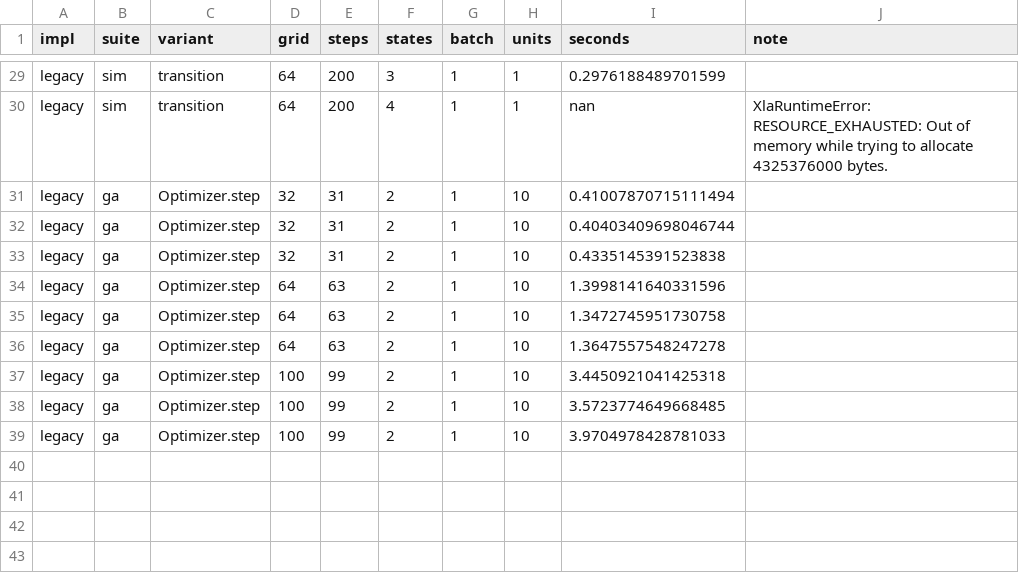
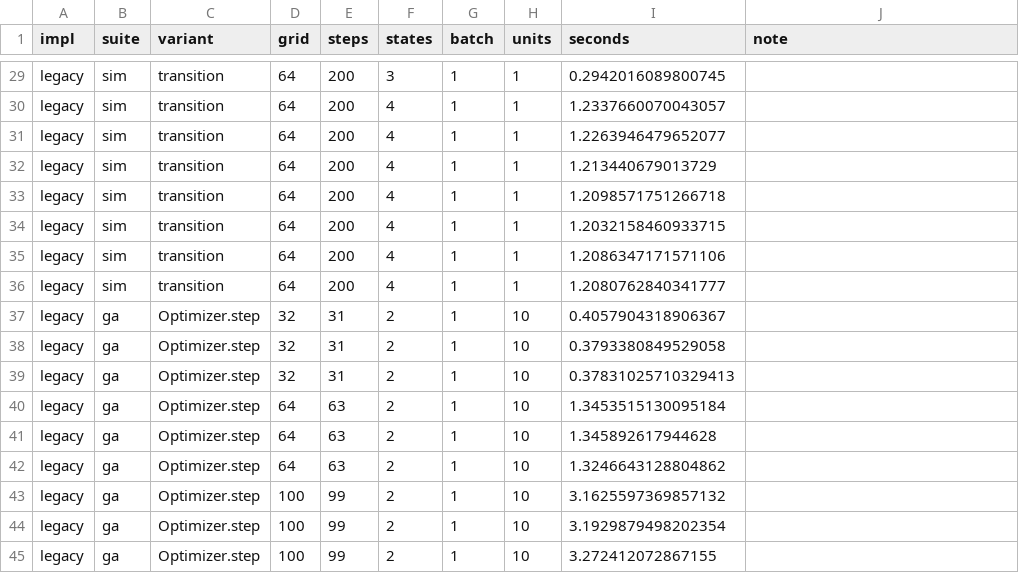
Before and after one commit to Carregando1/STICA, a CSV file: benchmarks/results/legacy.csv, drawn as a sheet; only a part is shown, gaps mark what is left out; addresses are those after the commit; the diff covers the shown part only; the diff names each change by its address in the sheet, - before the commit and + after, or states it on an @@ line.

```diff
--- a/benchmarks/results/legacy.csv
+++ b/benchmarks/results/legacy.csv
-I29 (seconds): 0.2976188489701599
+I29 (seconds): 0.2942016089800745
-I30 (seconds): nan
+I30 (seconds): 1.2337660070043057
-J30 (note): XlaRuntimeError: RESOURCE_EXHAUSTED: Out of memory while trying to allocate 4325376000 bytes.
+J30 (note): (empty)
+row 31: legacy | sim | transition | 64 | 200 | 4 | 1 | 1 | 1.2263946479652077
+row 32: legacy | sim | transition | 64 | 200 | 4 | 1 | 1 | 1.213440679013729
+row 33: legacy | sim | transition | 64 | 200 | 4 | 1 | 1 | 1.2098571751266718
+row 34: legacy | sim | transition | 64 | 200 | 4 | 1 | 1 | 1.2032158460933715
+row 35: legacy | sim | transition | 64 | 200 | 4 | 1 | 1 | 1.2086347171571106
+row 36: legacy | sim | transition | 64 | 200 | 4 | 1 | 1 | 1.2080762840341777
-I37 (seconds): 0.41007870715111494
+I37 (seconds): 0.4057904318906367
-I38 (seconds): 0.40403409698046744
+I38 (seconds): 0.3793380849529058
-I39 (seconds): 0.4335145391523838
+I39 (seconds): 0.37831025710329413
-I40 (seconds): 1.3998141640331596
+I40 (seconds): 1.3453515130095184
-I41 (seconds): 1.3472745951730758
+I41 (seconds): 1.345892617944628
-I42 (seconds): 1.3647557548247278
+I42 (seconds): 1.3246643128804862
-I43 (seconds): 3.4450921041425318
+I43 (seconds): 3.1625597369857132
-I44 (seconds): 3.5723774649668485
+I44 (seconds): 3.1929879498202354
-I45 (seconds): 3.9704978428781033
+I45 (seconds): 3.272412072867155
```
Also changed, not shown: 27 edited cells elsewhere in this file, benchmarks/results/stica.csv, 25 other files.
